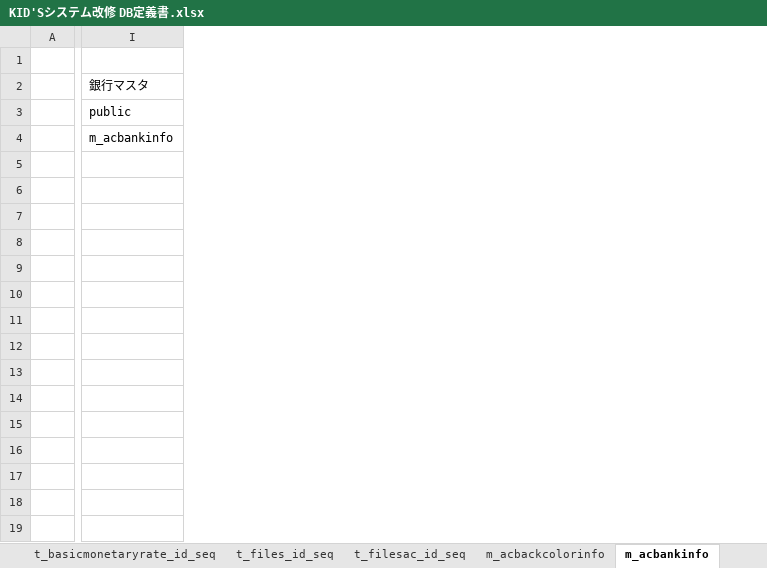
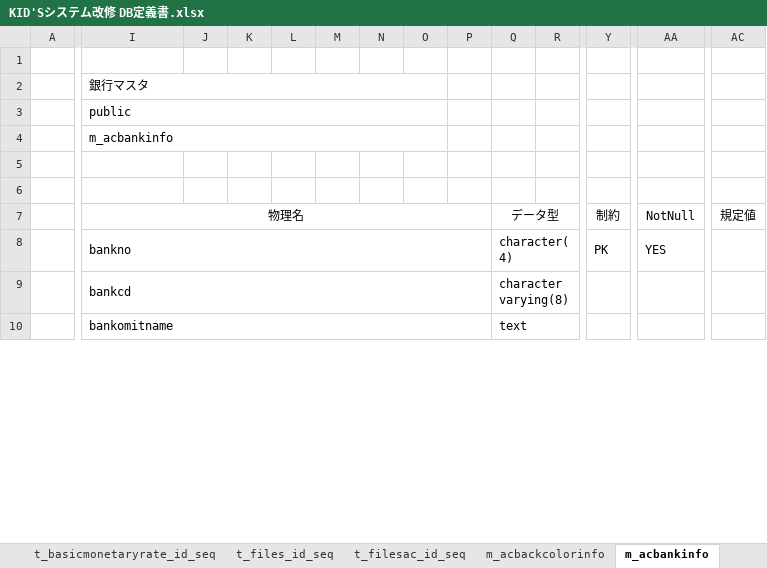
Before and after one commit to e-shinagawa-solcom/KIDS, an Excel workbook: 設計書/KID'Sシステム改修 DB定義書.xlsx, sheet m_acbankinfo, drawn as a sheet; only a part is shown, gaps mark what is left out; values as stored, in another font and other column widths than the file's, no borders; removed rows and columns are numbered as before the commit, all else as after; rows hold the shown columns only; the diff covers the shown part only; the diff names each change by its address in the sheet, - before the commit and + after, or states it on an @@ line.

```diff
--- a/設計書/KID'Sシステム改修 DB定義書.xlsx (sheet m_acbankinfo)
+++ b/設計書/KID'Sシステム改修 DB定義書.xlsx (sheet m_acbankinfo)
+column J, empty
+column K, empty
+column L, empty
+column M, empty
+column N, empty
+column O, empty
+column P, empty
+column Q, row 7: データ型
+column R, empty
+column Y, row 7: 制約
+column AA, row 7: NotNull
+column AC, row 7: 規定値
+I2:O2 merged
+I3:O3 merged
+I4:O4 merged
-I7 (銀行マスタ): (empty)
+I7 (銀行マスタ): 物理名
+I7:P7 merged
-row 8: (empty)
-row 9: (empty)
-row 10: (empty)
-row 11: (empty)
-row 12: (empty)
-row 13: (empty)
-row 14: (empty)
-row 15: (empty)
-row 16: (empty)
-row 17: (empty)
-row 18: (empty)
-row 19: (empty)
+row 8:  | bankno |  |  |  |  |  |  |  | character(4) |  | PK | YES
+row 9:  | bankcd |  |  |  |  |  |  |  | character varying(8)
+row 10:  | bankomitname |  |  |  |  |  |  |  | text
```
Also changed, not shown: 9 added rows and 8 added columns elsewhere in this sheet, sheet m_acbackcolorinfo, sheet t_basicmonetaryrate_id_seq, sheet t_filesac_id_seq, sheet m_files_id_seq, sheet t_files_id_seq, sheet m_acimpitem, 17 more sheets.
